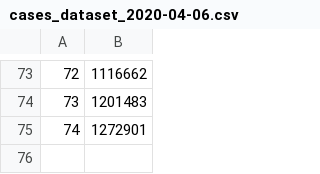
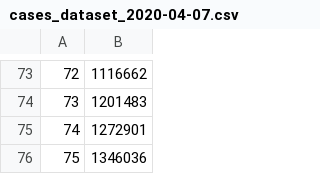
Before and after one commit to eladcn/coronavirus_prediction, a CSV file: datasets/cases_dataset_2020-04-07.csv (was datasets/cases_dataset_2020-04-06.csv), drawn as a sheet; only a part is shown, gaps mark what is left out; the diff names each change by its address in the sheet, - before the commit and + after, or states it on an @@ line.

Commit message:
- Updated the datasets. - Updated the predictions table.

```diff
--- a/datasets/cases_dataset_2020-04-06.csv
+++ b/datasets/cases_dataset_2020-04-07.csv
+row 76: 75 | 1346036
```
Also changed, not shown: datasets/deaths_dataset_2020-04-07.csv, 2 other files.
